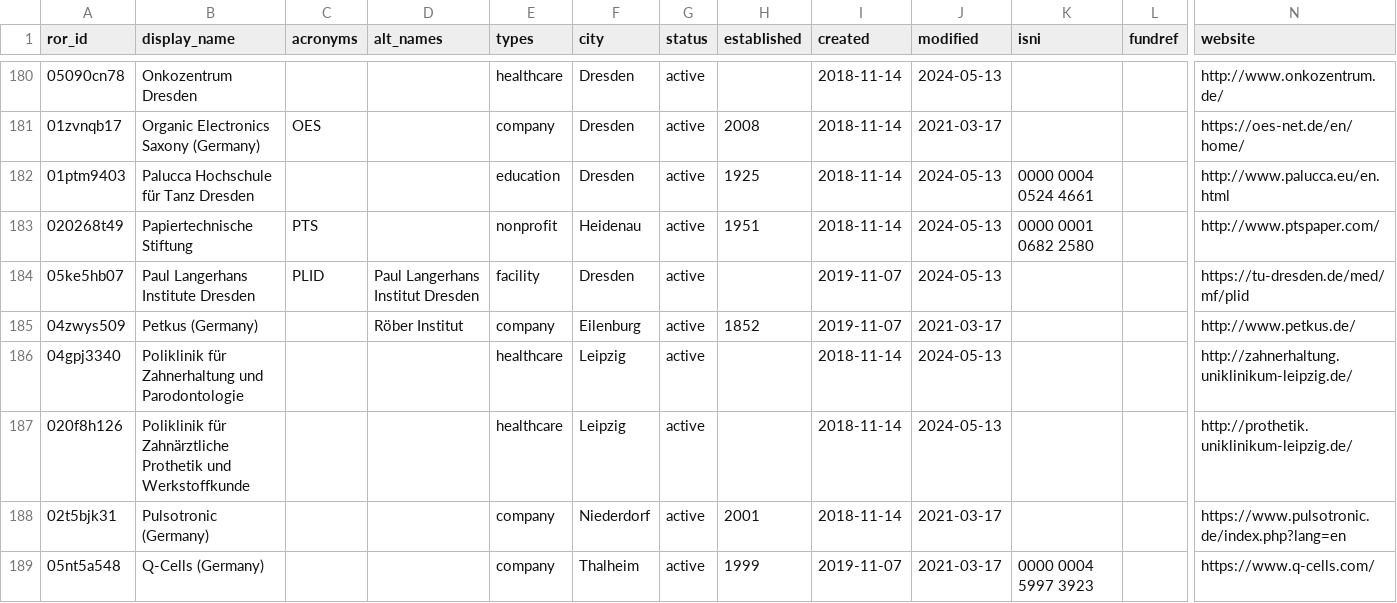
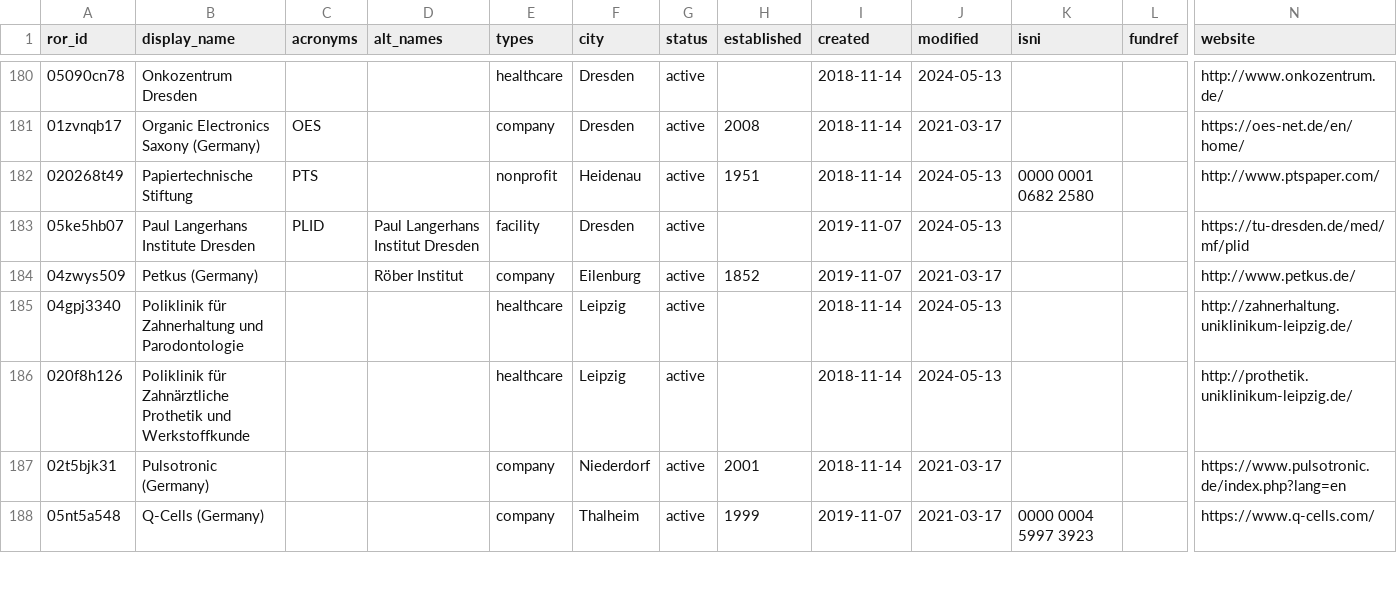
Before and after one commit to slub/saxon-ror, a CSV file: data/records.csv, drawn as a sheet; only a part is shown, gaps mark what is left out; rows hold the shown columns only; the diff names each change by its address in the sheet, - before the commit and + after, or states it on an @@ line.

Commit message:
data: ROR dump v1.54 (2024-10-21)
Saxon subset: 242 records (v2 schema).
Source: ROR data dump v1.54, DOI 10.5281/zenodo.13965926 (concept 10.5281/zenodo.6347574).
Filtered from https://zenodo.org/records/13965926.

```diff
--- a/data/records.csv
+++ b/data/records.csv
-row 182: 01ptm9403 | Palucca Hochschule für Tanz Dresden |  |  | education | Dresden | active | 1925 | 2018-11-14 | 2024-05-13 | 0000 0004 0524 4661 |  | http://www.palucca.eu/en.html
```
Also changed, not shown: 3 other files.
